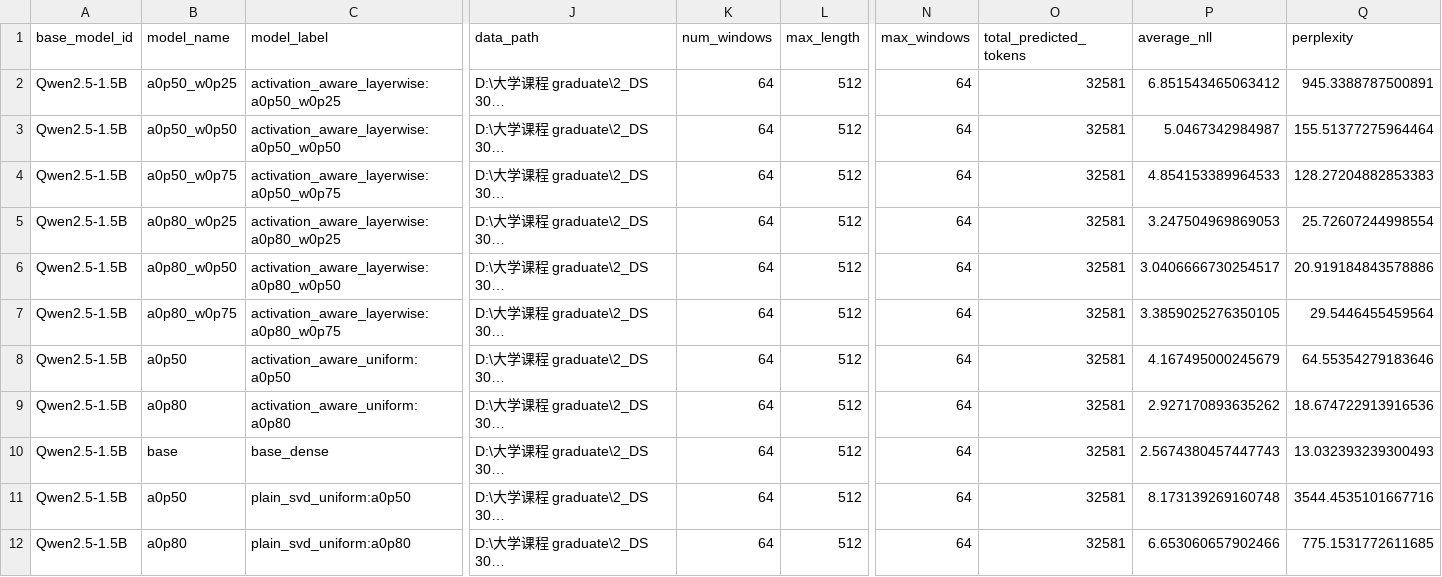
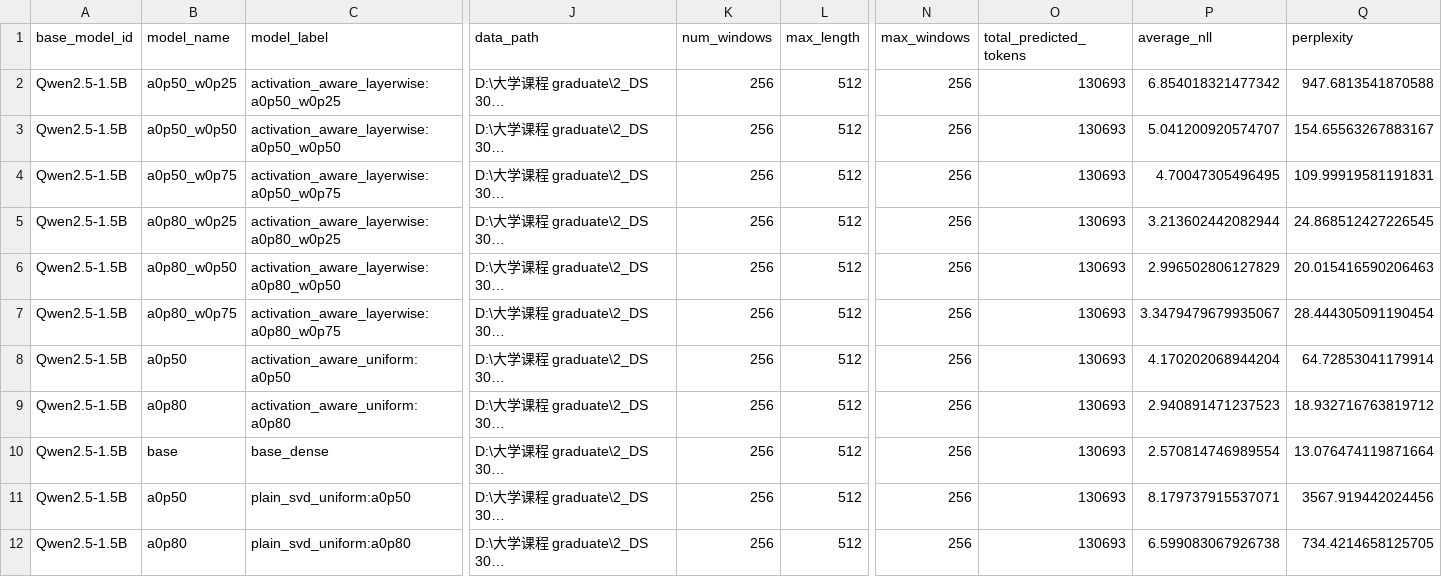
Before and after one commit to FergieYang/Effective-Rank-as-a-Diagnostic-for-Representation-Bottlenecks-and-Compression-in-Language-Models, a CSV file: result/Qwen2.5-1.5B/4_benchmark/perplexity_benchmark.csv, drawn as a sheet; only a part is shown, gaps mark what is left out; long unchanged cells end in …; the diff names each change by its address in the sheet, - before the commit and + after, or states it on an @@ line.

```diff
--- a/result/Qwen2.5-1.5B/4_benchmark/perplexity_benchmark.csv
+++ b/result/Qwen2.5-1.5B/4_benchmark/perplexity_benchmark.csv
-K2:K12 (num_windows): 64
+K2:K12 (num_windows): 256
-N2:N12 (max_windows): 64
+N2:N12 (max_windows): 256
-O2:O12 (total_predicted_tokens): 32581
+O2:O12 (total_predicted_tokens): 130693
-P2 (average_nll): 6.851543465063412
+P2 (average_nll): 6.854018321477342
-Q2 (perplexity): 945.3388787500891
+Q2 (perplexity): 947.6813541870588
-P3 (average_nll): 5.0467342984987
+P3 (average_nll): 5.041200920574707
-Q3 (perplexity): 155.51377275964464
+Q3 (perplexity): 154.65563267883167
-P4 (average_nll): 4.854153389964533
+P4 (average_nll): 4.70047305496495
-Q4 (perplexity): 128.27204882853383
+Q4 (perplexity): 109.99919581191831
-P5 (average_nll): 3.247504969869053
+P5 (average_nll): 3.213602442082944
-Q5 (perplexity): 25.72607244998554
+Q5 (perplexity): 24.868512427226545
-P6 (average_nll): 3.0406666730254517
+P6 (average_nll): 2.996502806127829
-Q6 (perplexity): 20.919184843578886
+Q6 (perplexity): 20.015416590206463
-P7 (average_nll): 3.3859025276350105
+P7 (average_nll): 3.3479479679935067
-Q7 (perplexity): 29.5446455459564
+Q7 (perplexity): 28.444305091190454
-P8 (average_nll): 4.167495000245679
+P8 (average_nll): 4.170202068944204
-Q8 (perplexity): 64.55354279183646
+Q8 (perplexity): 64.72853041179914
-P9 (average_nll): 2.927170893635262
+P9 (average_nll): 2.940891471237523
-Q9 (perplexity): 18.674722913916536
+Q9 (perplexity): 18.932716763819712
-P10 (average_nll): 2.5674380457447743
+P10 (average_nll): 2.570814746989554
-Q10 (perplexity): 13.032393239300493
+Q10 (perplexity): 13.076474119871664
-P11 (average_nll): 8.173139269160748
+P11 (average_nll): 8.179737915537071
-Q11 (perplexity): 3544.4535101667716
+Q11 (perplexity): 3567.919442024456
-P12 (average_nll): 6.653060657902466
+P12 (average_nll): 6.599083067926738
-Q12 (perplexity): 775.1531772611685
+Q12 (perplexity): 734.4214658125705
```
Also changed, not shown: result/Llama-3.2-1B/4_benchmark/perplexity_benchmark.csv, result/Qwen3-0.6B/4_benchmark/perplexity_benchmark.csv, 23 other files.
